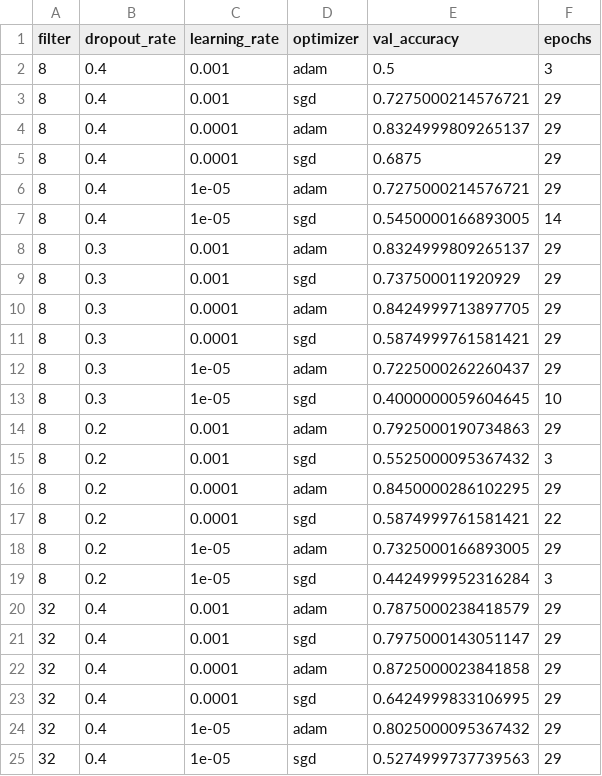
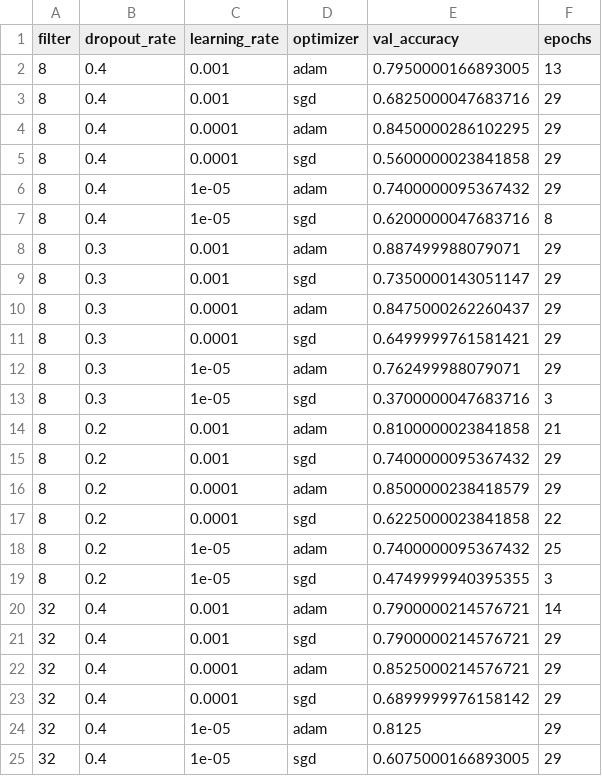
Before and after one commit to marcinjedrych/Project-AI, a CSV file: hyperparameter_tuning_results_task2_grid.csv, drawn as a sheet; only a part is shown; the diff covers the shown part only.

Commit message:
save results

```diff
--- a/hyperparameter_tuning_results_task2_grid.csv
+++ b/hyperparameter_tuning_results_task2_grid.csv
@@ -1,25 +1,25 @@
 filter,dropout_rate,learning_rate,optimizer,val_accuracy,epochs
-8,0.4,0.001,adam,0.5,3
-8,0.4,0.001,sgd,0.7275000214576721,29
-8,0.4,0.0001,adam,0.8324999809265137,29
-8,0.4,0.0001,sgd,0.6875,29
-8,0.4,1e-05,adam,0.7275000214576721,29
-8,0.4,1e-05,sgd,0.5450000166893005,14
-8,0.3,0.001,adam,0.8324999809265137,29
-8,0.3,0.001,sgd,0.737500011920929,29
-8,0.3,0.0001,adam,0.8424999713897705,29
-8,0.3,0.0001,sgd,0.5874999761581421,29
-8,0.3,1e-05,adam,0.7225000262260437,29
-8,0.3,1e-05,sgd,0.4000000059604645,10
-8,0.2,0.001,adam,0.7925000190734863,29
-8,0.2,0.001,sgd,0.5525000095367432,3
-8,0.2,0.0001,adam,0.8450000286102295,29
-8,0.2,0.0001,sgd,0.5874999761581421,22
-8,0.2,1e-05,adam,0.7325000166893005,29
-8,0.2,1e-05,sgd,0.4424999952316284,3
-32,0.4,0.001,adam,0.7875000238418579,29
-32,0.4,0.001,sgd,0.7975000143051147,29
-32,0.4,0.0001,adam,0.8725000023841858,29
-32,0.4,0.0001,sgd,0.6424999833106995,29
-32,0.4,1e-05,adam,0.8025000095367432,29
-32,0.4,1e-05,sgd,0.5274999737739563,29
+8,0.4,0.001,adam,0.7950000166893005,13
+8,0.4,0.001,sgd,0.6825000047683716,29
+8,0.4,0.0001,adam,0.8450000286102295,29
+8,0.4,0.0001,sgd,0.5600000023841858,29
+8,0.4,1e-05,adam,0.7400000095367432,29
+8,0.4,1e-05,sgd,0.6200000047683716,8
+8,0.3,0.001,adam,0.887499988079071,29
+8,0.3,0.001,sgd,0.7350000143051147,29
+8,0.3,0.0001,adam,0.8475000262260437,29
+8,0.3,0.0001,sgd,0.6499999761581421,29
+8,0.3,1e-05,adam,0.762499988079071,29
+8,0.3,1e-05,sgd,0.3700000047683716,3
+8,0.2,0.001,adam,0.8100000023841858,21
+8,0.2,0.001,sgd,0.7400000095367432,29
+8,0.2,0.0001,adam,0.8500000238418579,29
+8,0.2,0.0001,sgd,0.6225000023841858,22
+8,0.2,1e-05,adam,0.7400000095367432,25
+8,0.2,1e-05,sgd,0.4749999940395355,3
+32,0.4,0.001,adam,0.7900000214576721,14
+32,0.4,0.001,sgd,0.7900000214576721,29
+32,0.4,0.0001,adam,0.8525000214576721,29
+32,0.4,0.0001,sgd,0.6899999976158142,29
+32,0.4,1e-05,adam,0.8125,29
+32,0.4,1e-05,sgd,0.6075000166893005,29
```
Also changed, not shown: 39 edited cells elsewhere in this file, 3 other files.
